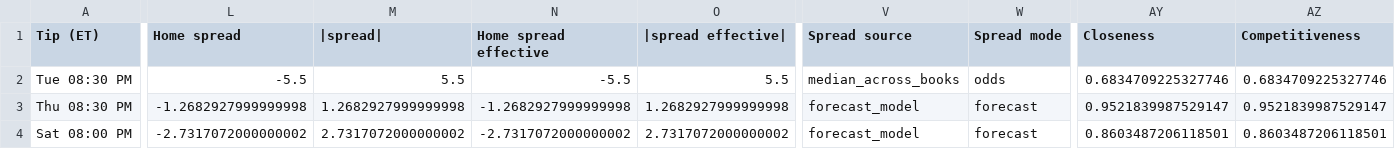
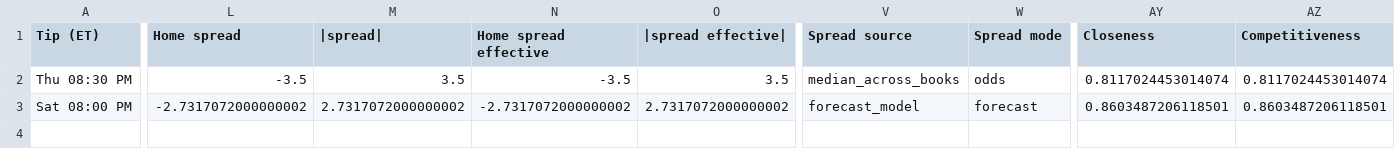
Before and after one commit to sejaldua/nba-watchability, a CSV file: data/forecast/latest.csv, drawn as a sheet; only a part is shown, gaps mark what is left out; removed rows and columns are numbered as before the commit, all else as after; rows hold the shown columns only; the diff covers the shown part only; the diff names each change by its address in the sheet, - before the commit and + after, or states it on an @@ line.

```diff
--- a/data/forecast/latest.csv
+++ b/data/forecast/latest.csv
-row 2: Tue 08:30 PM | -5.5 | 5.5 | -5.5 | 5.5 | median_across_books | odds | 0.6834709225327746 | 0.6834709225327746
-L2 (Home spread): -1.2682927999999998
+L2 (Home spread): -3.5
-M2 (|spread|): 1.2682927999999998
+M2 (|spread|): 3.5
-N2 (Home spread effective): -1.2682927999999998
+N2 (Home spread effective): -3.5
-O2 (|spread effective|): 1.2682927999999998
+O2 (|spread effective|): 3.5
-V2 (Spread source): forecast_model
+V2 (Spread source): median_across_books
-W2 (Spread mode): forecast
+W2 (Spread mode): odds
-AY2 (Closeness): 0.9521839987529147
+AY2 (Closeness): 0.8117024453014074
-AZ2 (Competitiveness): 0.9521839987529147
+AZ2 (Competitiveness): 0.8117024453014074
```
Also changed, not shown: 2 edited cells elsewhere in this file, 2 other files.
